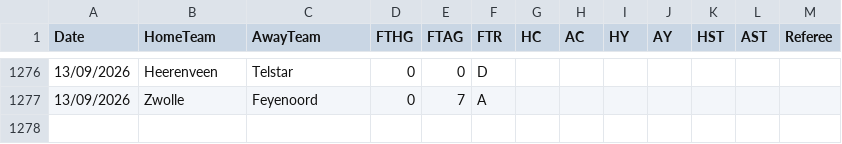
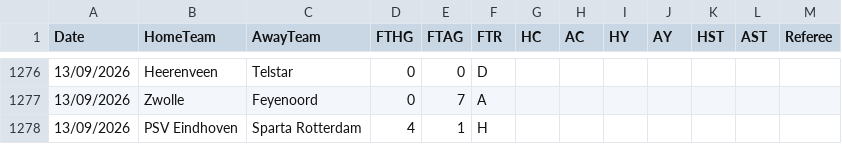
Before and after one commit to hectormera4-dotcom/premier-picks, a CSV file: eredivisie_combinado.csv, drawn as a sheet; only a part is shown, gaps mark what is left out; the diff names each change by its address in the sheet, - before the commit and + after, or states it on an @@ line.

```diff
--- a/eredivisie_combinado.csv
+++ b/eredivisie_combinado.csv
+row 1278: 13/09/2026 | PSV Eindhoven | Sparta Rotterdam | 4 | 1 | H
```
Also changed, not shown: la_liga_combinado.csv, ligue_1_combinado.csv, 1 other file.
